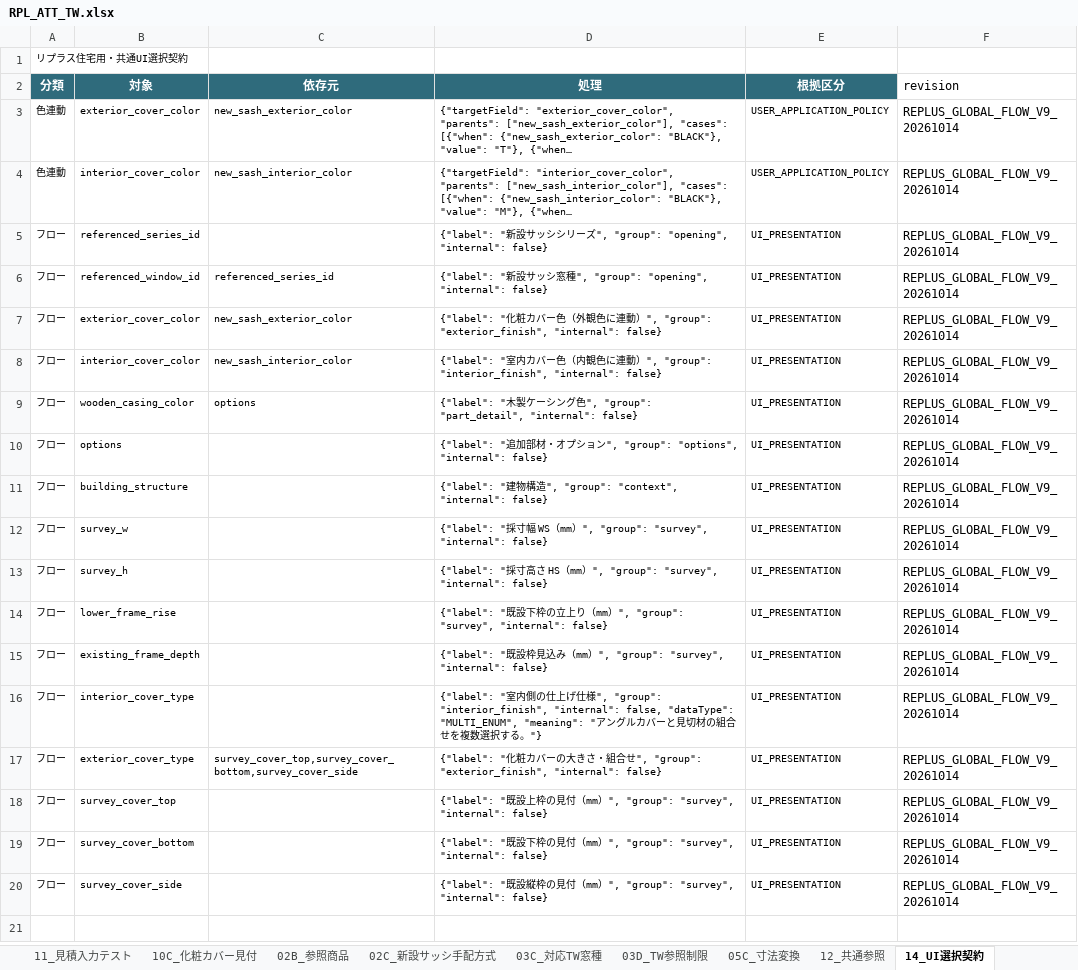
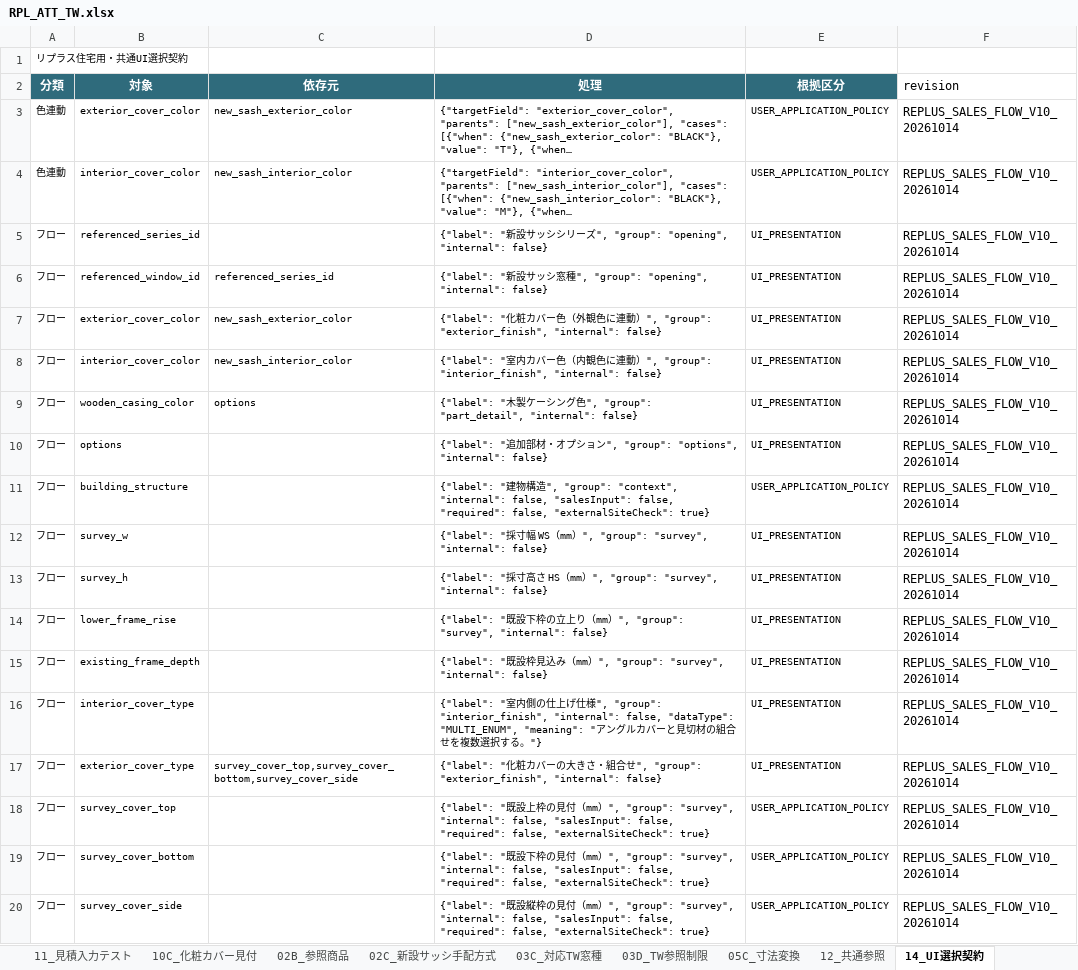
Before and after one commit to Takuro-Kwkm/sash-app, an Excel workbook: changes/replus-runtime-v5/candidates/RPL_ATT_TW.xlsx, sheet 14_UI選択契約, drawn as a sheet; long unchanged cells end in …; values as stored, in another font and other column widths than the file's, no borders; the diff names each change by its address in the sheet, - before the commit and + after, or states it on an @@ line.

```diff
--- a/changes/replus-runtime-v5/candidates/RPL_ATT_TW.xlsx (sheet 14_UI選択契約)
+++ b/changes/replus-runtime-v5/candidates/RPL_ATT_TW.xlsx (sheet 14_UI選択契約)
-F3:F20 (revision): REPLUS_GLOBAL_FLOW_V9_20261014
+F3:F20 (revision): REPLUS_SALES_FLOW_V10_20261014
-D11 (処理): …"context", "internal": false}
+D11 (処理): …"context", "internal": false, "salesInput": false, "required": false, "externalSiteCheck": true}
-E11 (根拠区分): UI_PRESENTATION
+E11 (根拠区分): USER_APPLICATION_POLICY
-D18 (処理): …"survey", "internal": false}
+D18 (処理): …"survey", "internal": false, "salesInput": false, "required": false, "externalSiteCheck": true}
-E18:E20 (根拠区分): UI_PRESENTATION
+E18:E20 (根拠区分): USER_APPLICATION_POLICY
-D19 (処理): …"survey", "internal": false}
+D19 (処理): …"survey", "internal": false, "salesInput": false, "required": false, "externalSiteCheck": true}
-D20 (処理): …"survey", "internal": false}
+D20 (処理): …"survey", "internal": false, "salesInput": false, "required": false, "externalSiteCheck": true}
```
Also changed, not shown: sheet 01_入力フロー, changes/replus-runtime-v5/candidates/RPL_ATT_TH.xlsx, changes/replus-runtime-v5/candidates/RPL_BATH.xlsx, 40 other files.
